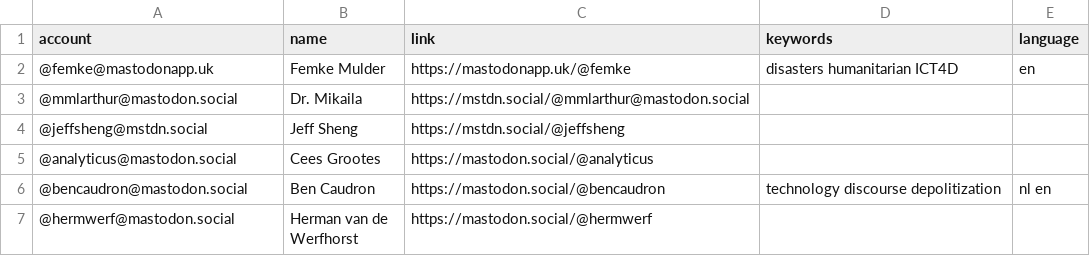
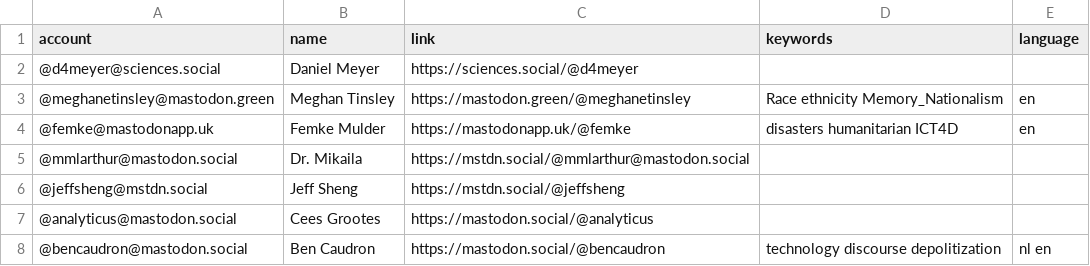
Before and after one commit to trutzig89182/Mastodon-Sociologists, a CSV file: resources/users.csv, drawn as a sheet; only a part is shown; the shorter side is filled out with more unchanged rows.

Commit message:
Update users.csv

```diff
--- a/resources/users.csv
+++ b/resources/users.csv
@@ -1,2 +1,4 @@
 account,name,link,keywords,language
+@d4meyer@sciences.social,Daniel Meyer,https://sciences.social/@d4meyer
+@meghanetinsley@mastodon.green,Meghan Tinsley,https://mastodon.green/@meghanetinsley,Race ethnicity Memory_Nationalism,en
 @femke@mastodonapp.uk,Femke Mulder,https://mastodonapp.uk/@femke,disasters humanitarian ICT4D,en
```
